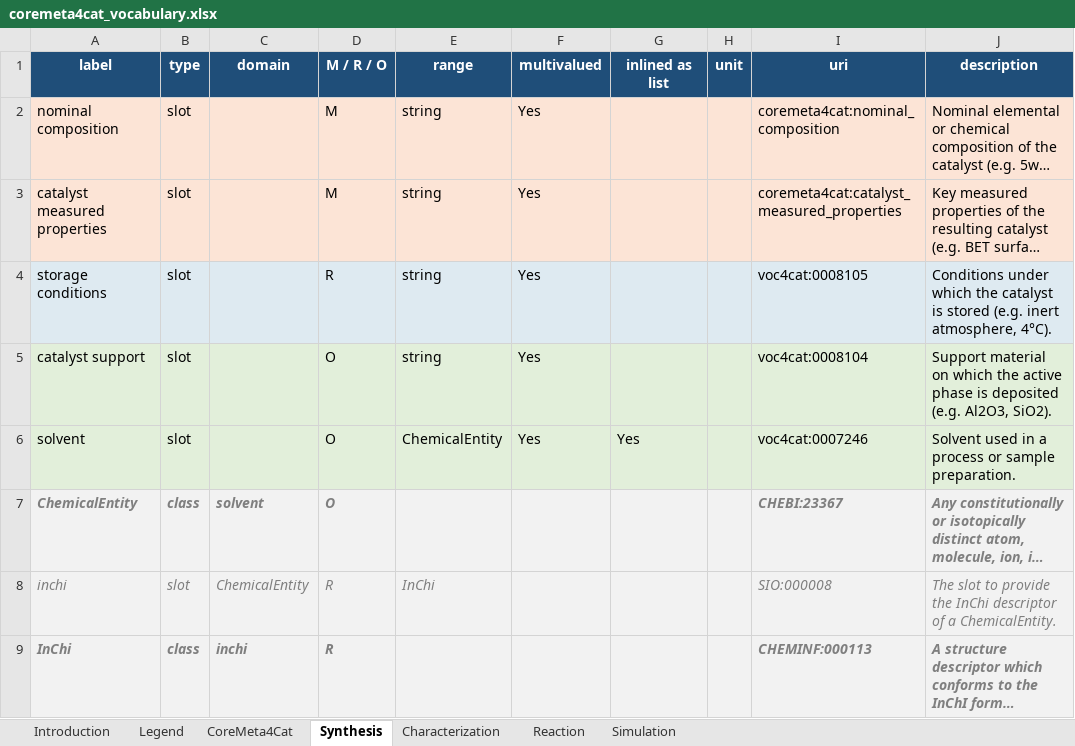
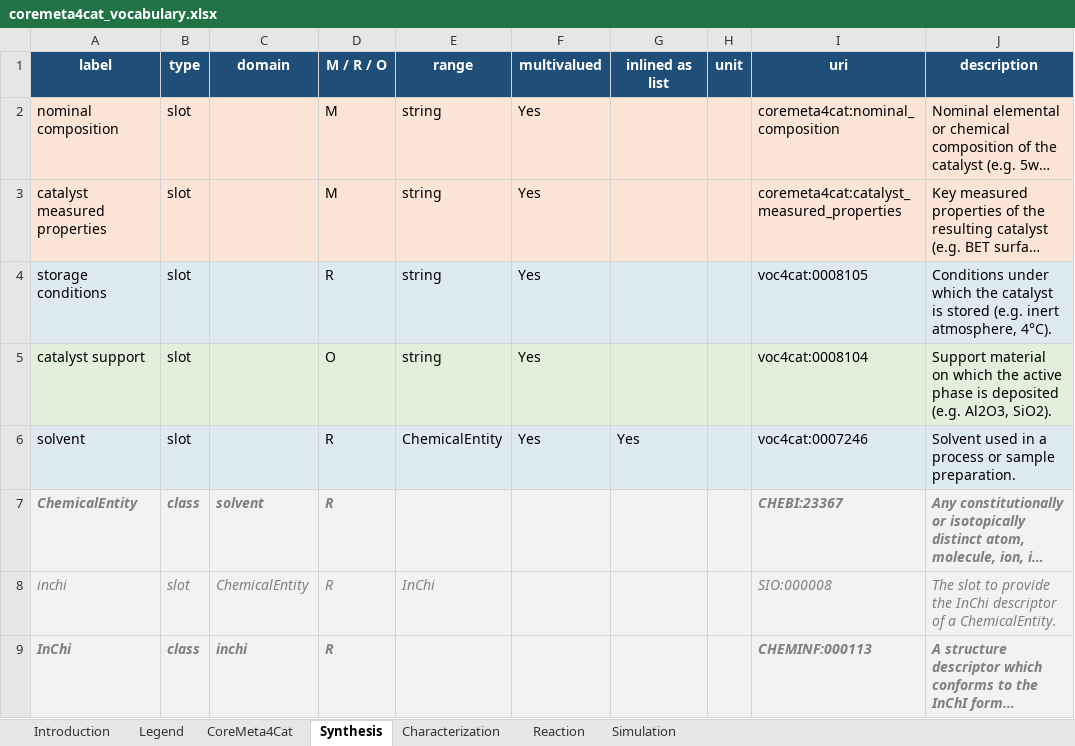
Before and after one commit to nfdi4cat/CoreMeta4Cat, an Excel workbook: docs/assets/coremeta4cat_vocabulary.xlsx, sheet Synthesis, drawn as a sheet; only a part is shown; long unchanged cells end in …; values as stored, in another font and other column widths than the file's, no borders; the diff names each change by its address in the sheet, - before the commit and + after, or states it on an @@ line.

```diff
--- a/docs/assets/coremeta4cat_vocabulary.xlsx (sheet Synthesis)
+++ b/docs/assets/coremeta4cat_vocabulary.xlsx (sheet Synthesis)
-D6:D7 (M / R / O): O
+D6:D7 (M / R / O): R
```
Also changed, not shown: sheet Characterization, sheet Simulation, 15 other files.
